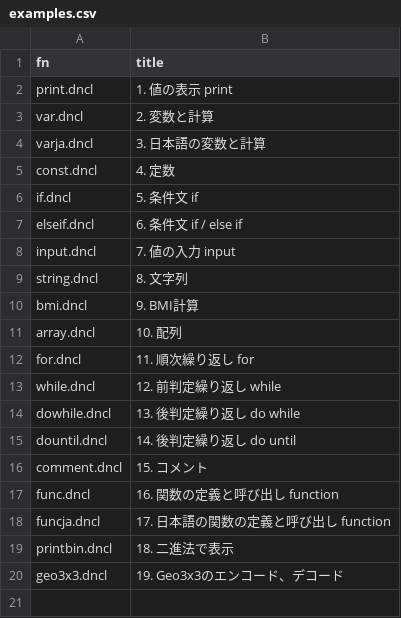
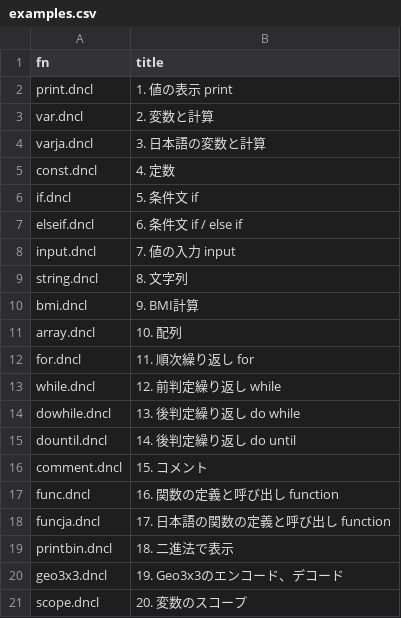
Before and after one commit to code4fukui/Wirth, a CSV file: examples.csv, drawn as a sheet; the diff names each change by its address in the sheet, - before the commit and + after, or states it on an @@ line.

Commit message:
support lexical scope by function
https://github.com/code4fukui/DNCL3/issues/13

```diff
--- a/examples.csv
+++ b/examples.csv
+row 21: scope.dncl | 20. 変数のスコープ
```
Also changed, not shown: 2 other files.
